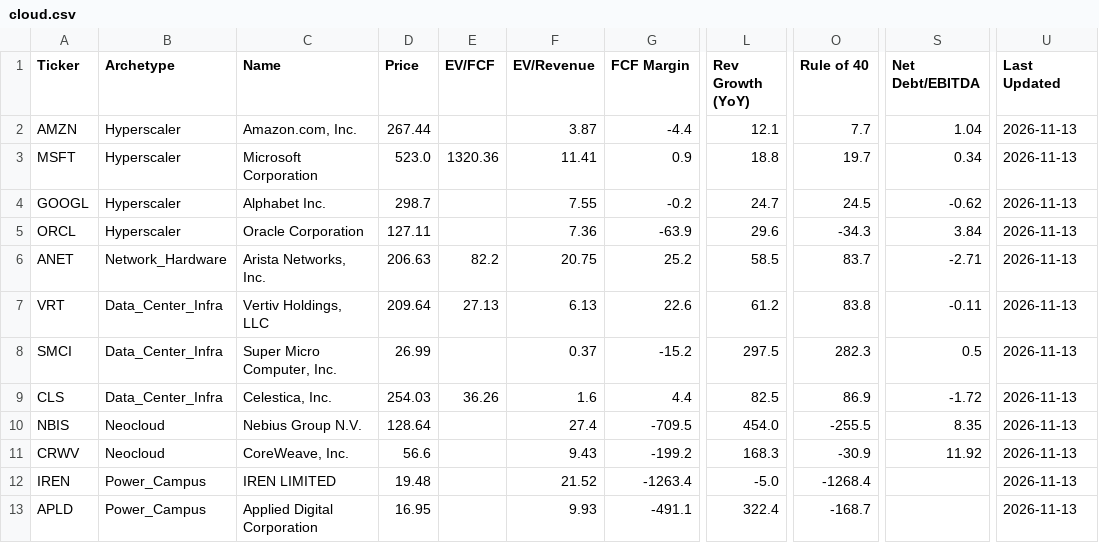
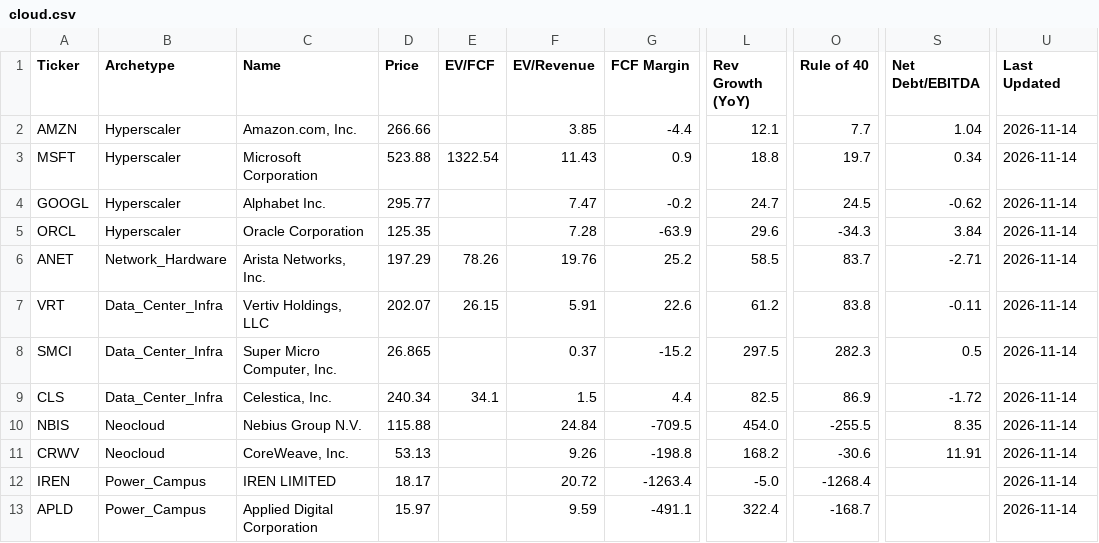
Before and after one commit to NersesArslan/Stockify, a CSV file: data/cloud.csv, drawn as a sheet; only a part is shown, gaps mark what is left out; the diff names each change by its address in the sheet, - before the commit and + after, or states it on an @@ line.

```diff
--- a/data/cloud.csv
+++ b/data/cloud.csv
-D2 (Price): 267.44
+D2 (Price): 266.66
-F2 (EV/Revenue): 3.87
+F2 (EV/Revenue): 3.85
-U2:U13 (Last Updated): 2026-11-13
+U2:U13 (Last Updated): 2026-11-14
-D3 (Price): 523.0
+D3 (Price): 523.88
-E3 (EV/FCF): 1320.36
+E3 (EV/FCF): 1322.54
-F3 (EV/Revenue): 11.41
+F3 (EV/Revenue): 11.43
-D4 (Price): 298.7
+D4 (Price): 295.77
-F4 (EV/Revenue): 7.55
+F4 (EV/Revenue): 7.47
-D5 (Price): 127.11
+D5 (Price): 125.35
-F5 (EV/Revenue): 7.36
+F5 (EV/Revenue): 7.28
-D6 (Price): 206.63
+D6 (Price): 197.29
-E6 (EV/FCF): 82.2
+E6 (EV/FCF): 78.26
-F6 (EV/Revenue): 20.75
+F6 (EV/Revenue): 19.76
-D7 (Price): 209.64
+D7 (Price): 202.07
-E7 (EV/FCF): 27.13
+E7 (EV/FCF): 26.15
-F7 (EV/Revenue): 6.13
+F7 (EV/Revenue): 5.91
-D8 (Price): 26.99
+D8 (Price): 26.865
-D9 (Price): 254.03
+D9 (Price): 240.34
-E9 (EV/FCF): 36.26
+E9 (EV/FCF): 34.1
-F9 (EV/Revenue): 1.6
+F9 (EV/Revenue): 1.5
-D10 (Price): 128.64
+D10 (Price): 115.88
-F10 (EV/Revenue): 27.4
+F10 (EV/Revenue): 24.84
-D11 (Price): 56.6
+D11 (Price): 53.13
-F11 (EV/Revenue): 9.43
+F11 (EV/Revenue): 9.26
-G11 (FCF Margin): -199.2
+G11 (FCF Margin): -198.8
-L11 (Rev Growth (YoY)): 168.3
+L11 (Rev Growth (YoY)): 168.2
-O11 (Rule of 40): -30.9
+O11 (Rule of 40): -30.6
-S11 (Net Debt/EBITDA): 11.92
+S11 (Net Debt/EBITDA): 11.91
-D12 (Price): 19.48
+D12 (Price): 18.17
-F12 (EV/Revenue): 21.52
+F12 (EV/Revenue): 20.72
-D13 (Price): 16.95
+D13 (Price): 15.97
-F13 (EV/Revenue): 9.93
+F13 (EV/Revenue): 9.59
```
Also changed, not shown: data/cloud_scored.csv, data/history.csv, 6 other files.
